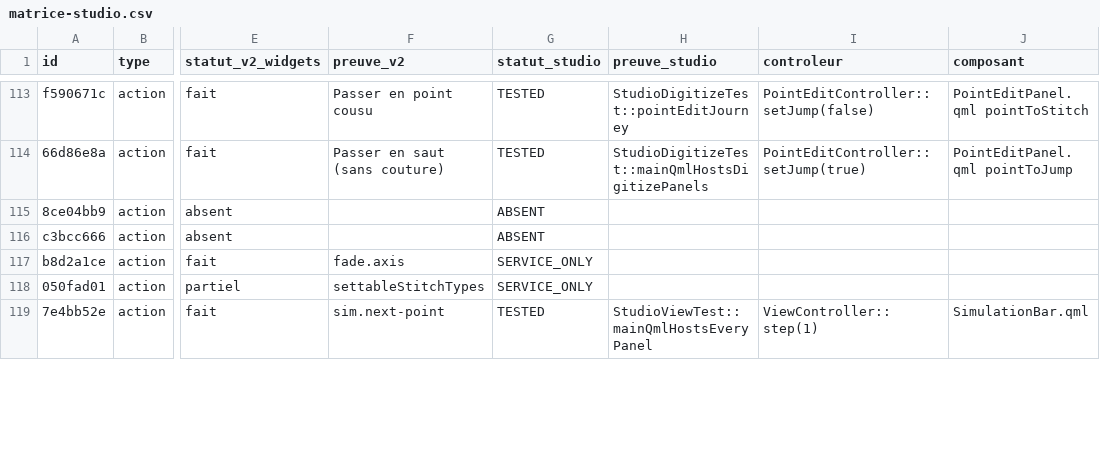
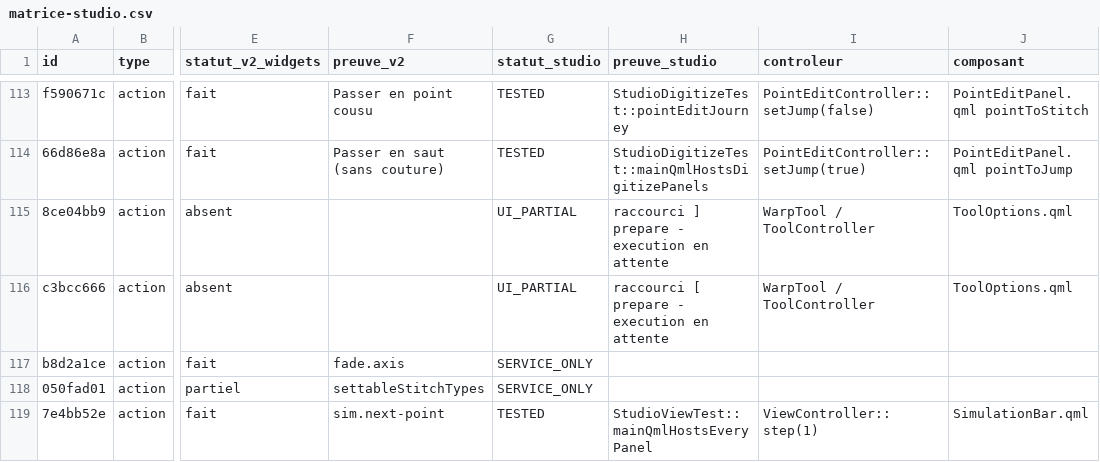
Before and after one commit to ElZacho200a/OpenStitch, a CSV file: docs/desktop-v2/parite-studio/matrice-studio.csv, drawn as a sheet; only a part is shown, gaps mark what is left out; the diff covers the shown part only; the diff names each change by its address in the sheet, - before the commit and + after, or states it on an @@ line.

Commit message:
wip(studio): sauvegarder le pinceau et le pot avant arret
Push explicitement demande par le proprietaire avant fin de recette.
Sources et tests prepares, compilation et execution non effectuees.
Aucun statut TESTED ni validation de livraison revendique.
roadmap : aucune entree concernee (migration Studio en cours).

```diff
--- a/docs/desktop-v2/parite-studio/matrice-studio.csv
+++ b/docs/desktop-v2/parite-studio/matrice-studio.csv
-G115:G116 (statut_studio): ABSENT
+G115:G116 (statut_studio): UI_PARTIAL
-H115 (preuve_studio): (empty)
+H115 (preuve_studio): raccourci ] prepare - execution en attente
-I115:I116 (controleur): (empty)
+I115:I116 (controleur): WarpTool / ToolController
-J115:J116 (composant): (empty)
+J115:J116 (composant): ToolOptions.qml
-H116 (preuve_studio): (empty)
+H116 (preuve_studio): raccourci [ prepare - execution en attente
```
Also changed, not shown: 74 edited cells elsewhere in this file, 21 other files.
